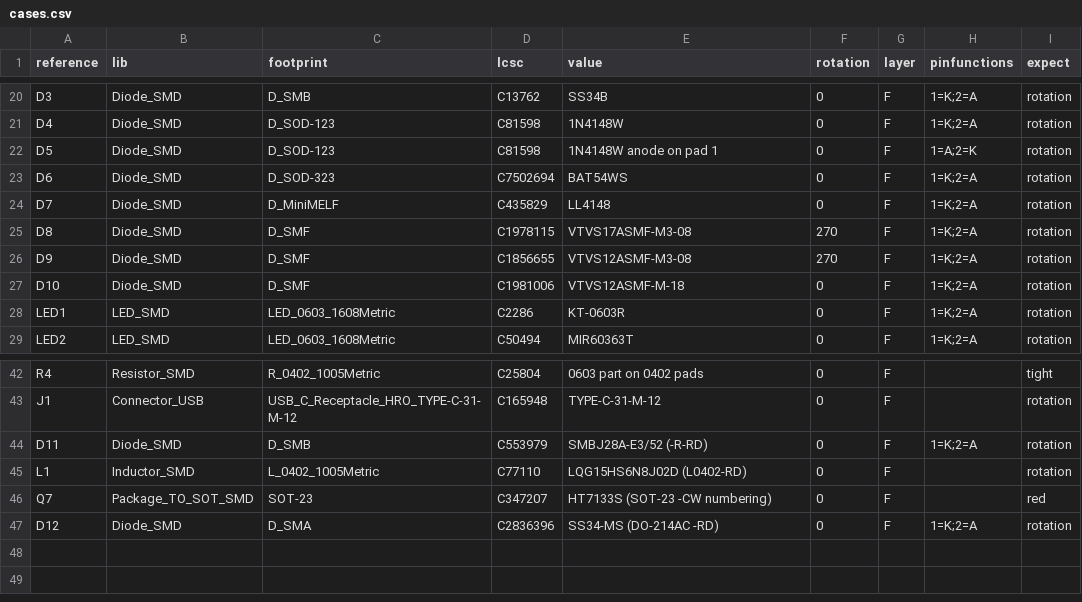
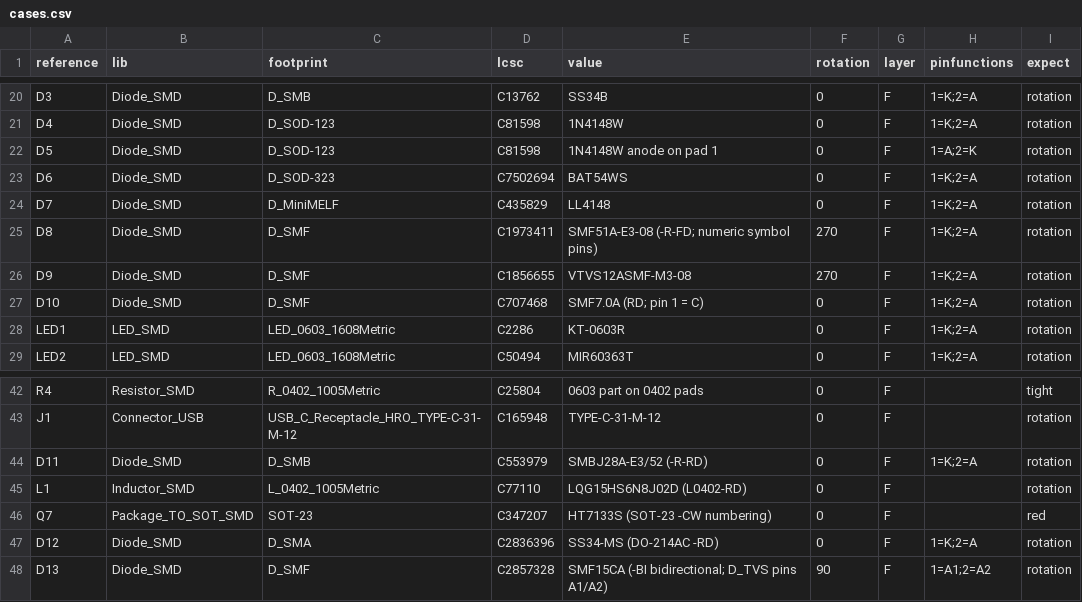
Before and after one commit to z2amiller/kicad-jlcpcb-tools, a CSV file: scripts/corner_case/cases.csv, drawn as a sheet; only a part is shown, gaps mark what is left out.

```diff
--- a/scripts/corner_case/cases.csv
+++ b/scripts/corner_case/cases.csv
@@ -24,5 +24,5 @@ D6,Diode_SMD,D_SOD-323,C7502694,BAT54WS,0,F,1=K;2=A,rotation
 D7,Diode_SMD,D_MiniMELF,C435829,LL4148,0,F,1=K;2=A,rotation
-D8,Diode_SMD,D_SMF,C1978115,VTVS17ASMF-M3-08,270,F,1=K;2=A,rotation
+D8,Diode_SMD,D_SMF,C1973411,SMF51A-E3-08 (-R-FD; numeric symbol pins),270,F,1=K;2=A,rotation
 D9,Diode_SMD,D_SMF,C1856655,VTVS12ASMF-M3-08,270,F,1=K;2=A,rotation
-D10,Diode_SMD,D_SMF,C1981006,VTVS12ASMF-M-18,0,F,1=K;2=A,rotation
+D10,Diode_SMD,D_SMF,C707468,SMF7.0A (RD; pin 1 = C),0,F,1=K;2=A,rotation
 LED1,LED_SMD,LED_0603_1608Metric,C2286,KT-0603R,0,F,1=K;2=A,rotation
@@ -47 +47,2 @@ Q7,Package_TO_SOT_SMD,SOT-23,C347207,HT7133S (SOT-23 -CW numbering),0,F,,red
 D12,Diode_SMD,D_SMA,C2836396,SS34-MS (DO-214AC -RD),0,F,1=K;2=A,rotation
+D13,Diode_SMD,D_SMF,C2857328,SMF15CA (-BI bidirectional; D_TVS pins A1/A2),90,F,1=A1;2=A2,rotation
```
Also changed, not shown: 9 other files.
